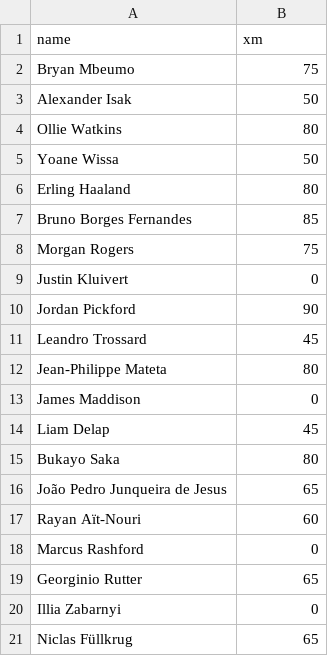
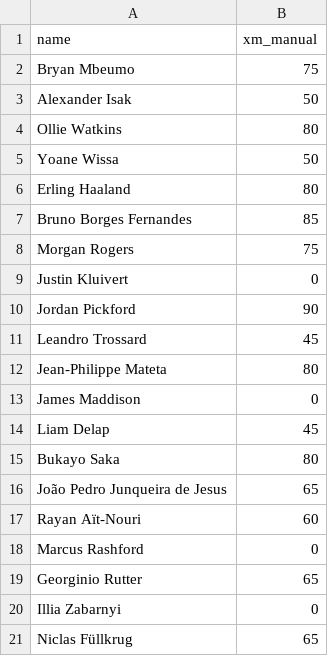
Before and after one commit to maxwell-petitjean/fpl, a CSV file: xm_manual.csv, drawn as a sheet.

Commit message:
Add files via upload

```diff
--- a/xm_manual.csv
+++ b/xm_manual.csv
@@ -1,2 +1,2 @@
-name,xm
+name,xm_manual
 Bryan Mbeumo,75
```
